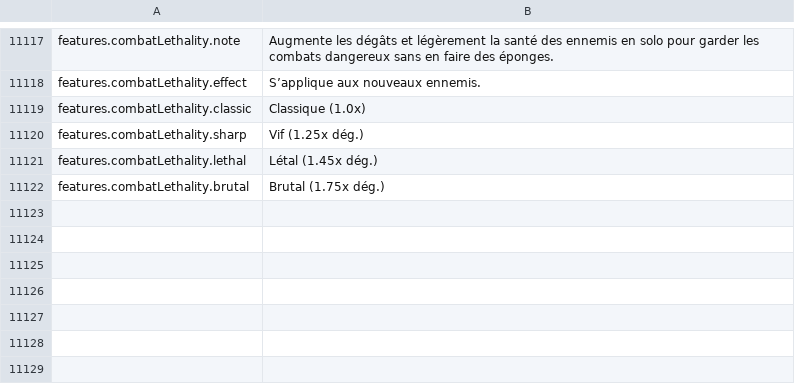
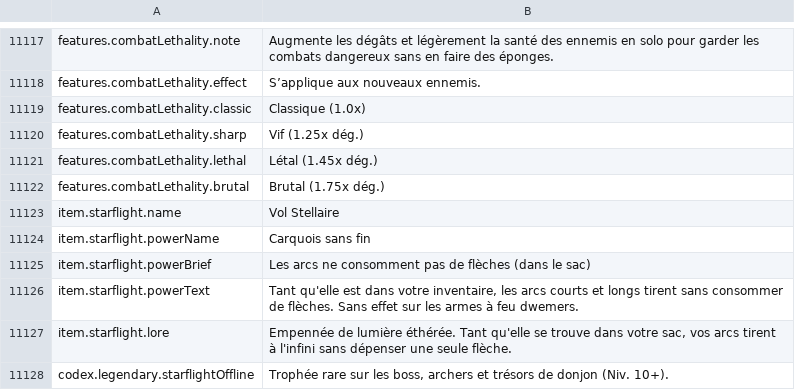
Before and after one commit to Chuz13/daggerfall-forever, a CSV file: locales/fr/Port_Strings.csv, drawn as a sheet; only a part is shown, gaps mark what is left out; the diff names each change by its address in the sheet, - before the commit and + after, or states it on an @@ line.

```diff
--- a/locales/fr/Port_Strings.csv
+++ b/locales/fr/Port_Strings.csv
+row 11123: item.starflight.name | Vol Stellaire
+row 11124: item.starflight.powerName | Carquois sans fin
+row 11125: item.starflight.powerBrief | Les arcs ne consomment pas de flèches (dans le sac)
+row 11126: item.starflight.powerText | Tant qu'elle est dans votre inventaire, les arcs courts et longs tirent sans consommer de flèches. Sans effet sur les armes à feu dwemers.
+row 11127: item.starflight.lore | Empennée de lumière éthérée. Tant qu'elle se trouve dans votre sac, vos arcs tirent à l'infini sans dépenser une seule flèche.
+row 11128: codex.legendary.starflightOffline | Trophée rare sur les boss, archers et trésors de donjon (Niv. 10+).
```
Also changed, not shown: locales/el/Port_Strings.csv, locales/hu/Port_Strings.csv, 38 other files.
